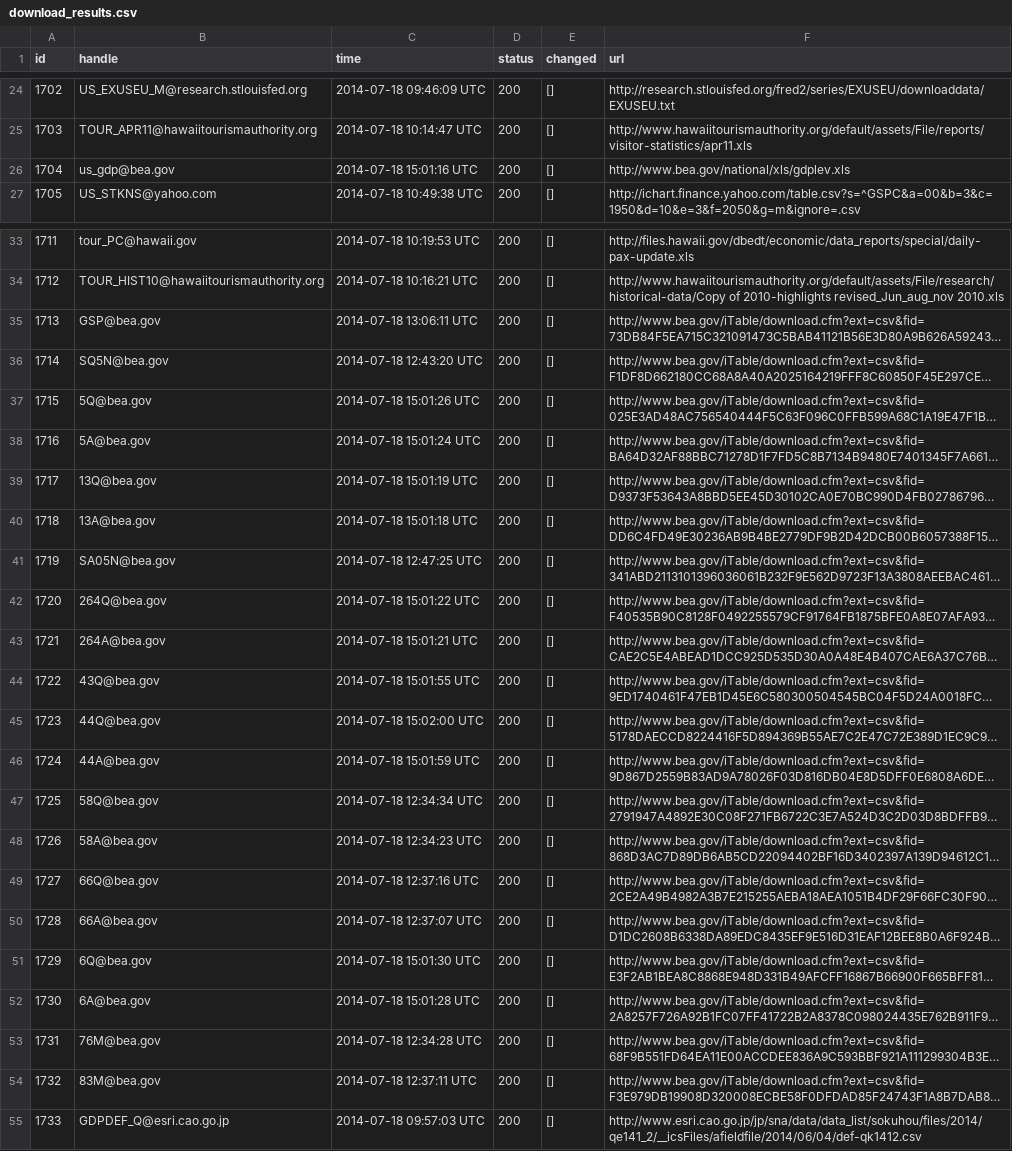
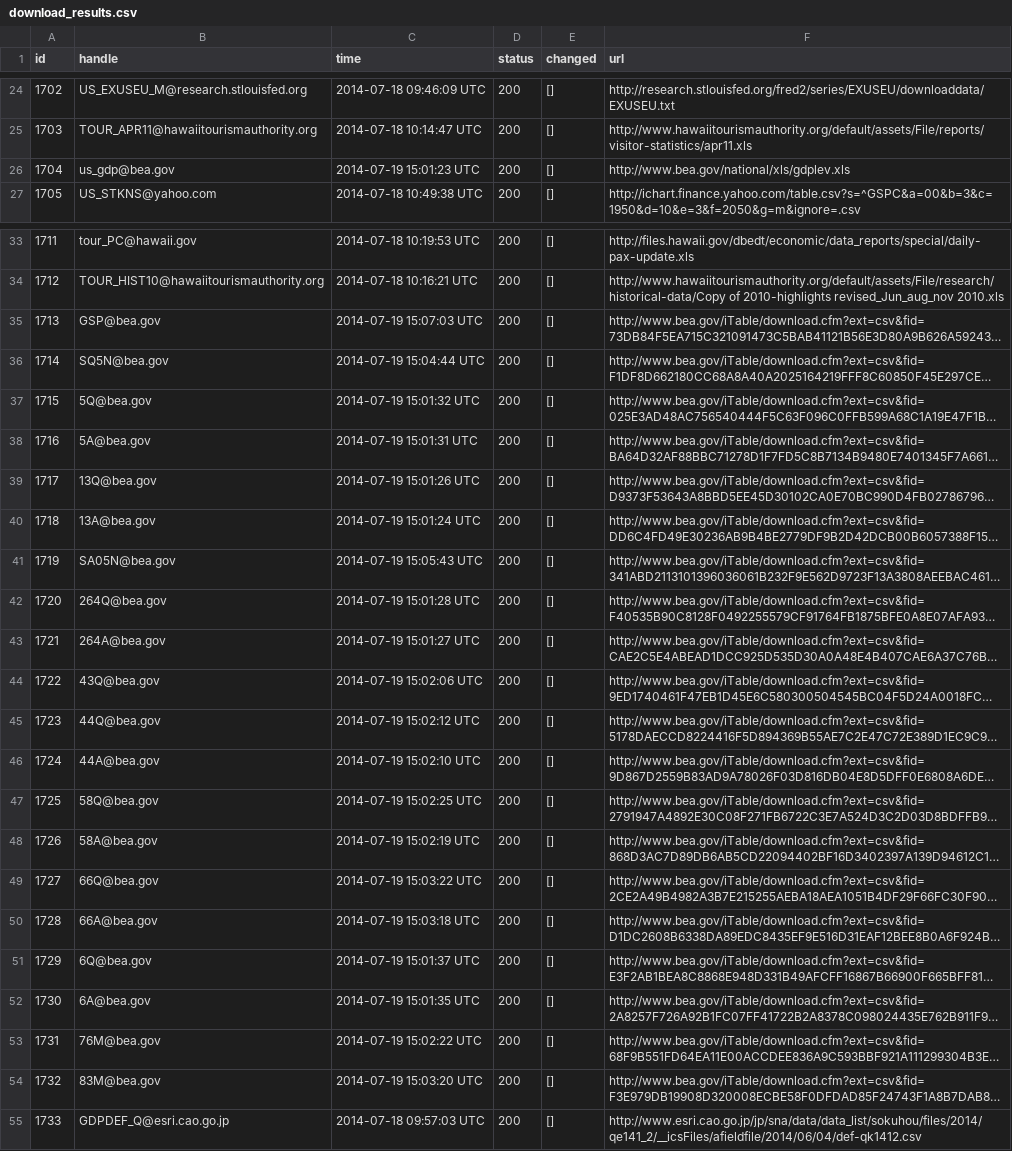
Before and after one commit to UHERO/udaman, a CSV file: public/download_results.csv, drawn as a sheet; only a part is shown, gaps mark what is left out; long unchanged cells end in …; the diff covers the shown part only; the diff names each change by its address in the sheet, - before the commit and + after, or states it on an @@ line.

```diff
--- a/public/download_results.csv
+++ b/public/download_results.csv
-C26 (time): 2014-07-18 15:01:16 UTC
+C26 (time): 2014-07-19 15:01:23 UTC
-C35 (time): 2014-07-18 13:06:11 UTC
+C35 (time): 2014-07-19 15:07:03 UTC
-C36 (time): 2014-07-18 12:43:20 UTC
+C36 (time): 2014-07-19 15:04:44 UTC
-C37 (time): 2014-07-18 15:01:26 UTC
+C37 (time): 2014-07-19 15:01:32 UTC
-C38 (time): 2014-07-18 15:01:24 UTC
+C38 (time): 2014-07-19 15:01:31 UTC
-C39 (time): 2014-07-18 15:01:19 UTC
+C39 (time): 2014-07-19 15:01:26 UTC
-C40 (time): 2014-07-18 15:01:18 UTC
+C40 (time): 2014-07-19 15:01:24 UTC
-C41 (time): 2014-07-18 12:47:25 UTC
+C41 (time): 2014-07-19 15:05:43 UTC
-C42 (time): 2014-07-18 15:01:22 UTC
+C42 (time): 2014-07-19 15:01:28 UTC
-C43 (time): 2014-07-18 15:01:21 UTC
+C43 (time): 2014-07-19 15:01:27 UTC
-C44 (time): 2014-07-18 15:01:55 UTC
+C44 (time): 2014-07-19 15:02:06 UTC
-C45 (time): 2014-07-18 15:02:00 UTC
+C45 (time): 2014-07-19 15:02:12 UTC
-C46 (time): 2014-07-18 15:01:59 UTC
+C46 (time): 2014-07-19 15:02:10 UTC
-C47 (time): 2014-07-18 12:34:34 UTC
+C47 (time): 2014-07-19 15:02:25 UTC
-C48 (time): 2014-07-18 12:34:23 UTC
+C48 (time): 2014-07-19 15:02:19 UTC
-C49 (time): 2014-07-18 12:37:16 UTC
+C49 (time): 2014-07-19 15:03:22 UTC
-C50 (time): 2014-07-18 12:37:07 UTC
+C50 (time): 2014-07-19 15:03:18 UTC
-C51 (time): 2014-07-18 15:01:30 UTC
+C51 (time): 2014-07-19 15:01:37 UTC
-C52 (time): 2014-07-18 15:01:28 UTC
+C52 (time): 2014-07-19 15:01:35 UTC
-C53 (time): 2014-07-18 12:34:28 UTC
+C53 (time): 2014-07-19 15:02:22 UTC
-C54 (time): 2014-07-18 12:37:11 UTC
+C54 (time): 2014-07-19 15:03:20 UTC
```
Also changed, not shown: 28 edited cells elsewhere in this file, public/rake_time.csv, 6 other files.
